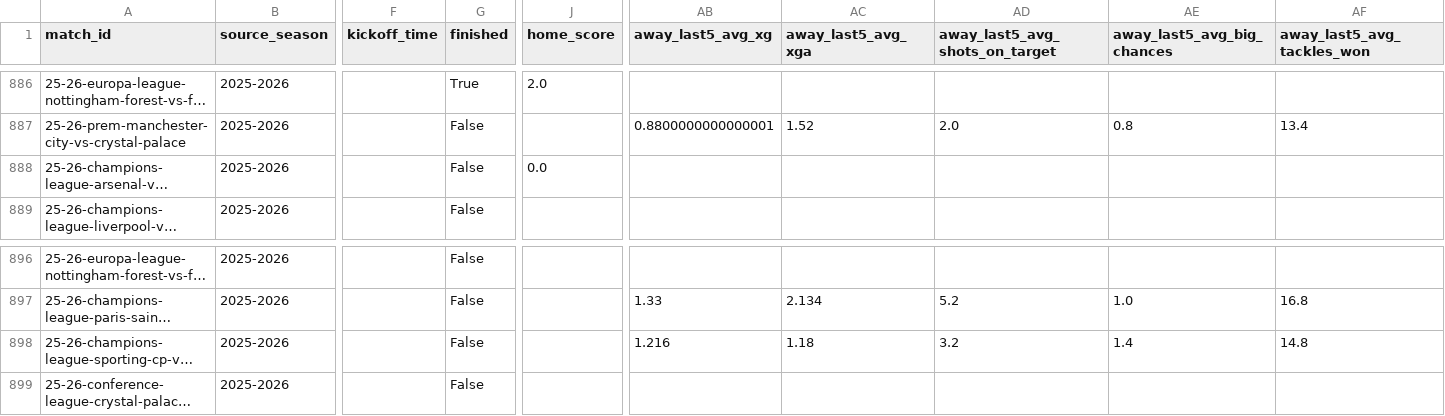
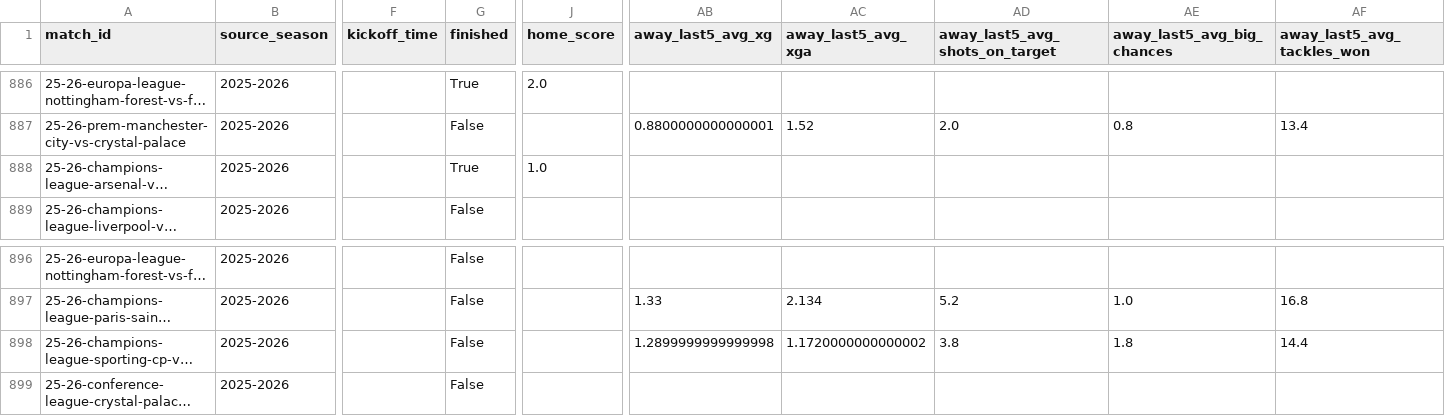
Before and after one commit to GiwinEdwin09/FPL-Predictor, a CSV file: data/features/all_match_pre_match_features.csv, drawn as a sheet; only a part is shown, gaps mark what is left out; long unchanged cells end in …; the diff names each change by its address in the sheet, - before the commit and + after, or states it on an @@ line.

```diff
--- a/data/features/all_match_pre_match_features.csv
+++ b/data/features/all_match_pre_match_features.csv
-G888 (finished): False
+G888 (finished): True
-J888 (home_score): 0.0
+J888 (home_score): 1.0
-AB898 (away_last5_avg_xg): 1.216
+AB898 (away_last5_avg_xg): 1.2899999999999998
-AC898 (away_last5_avg_xga): 1.18
+AC898 (away_last5_avg_xga): 1.1720000000000002
-AD898 (away_last5_avg_shots_on_target): 3.2
+AD898 (away_last5_avg_shots_on_target): 3.8
-AE898 (away_last5_avg_big_chances): 1.4
+AE898 (away_last5_avg_big_chances): 1.8
-AF898 (away_last5_avg_tackles_won): 14.8
+AF898 (away_last5_avg_tackles_won): 14.4
```
Also changed, not shown: data/matches.csv, data/raw/2025-2026/matches.csv, 5 other files.
